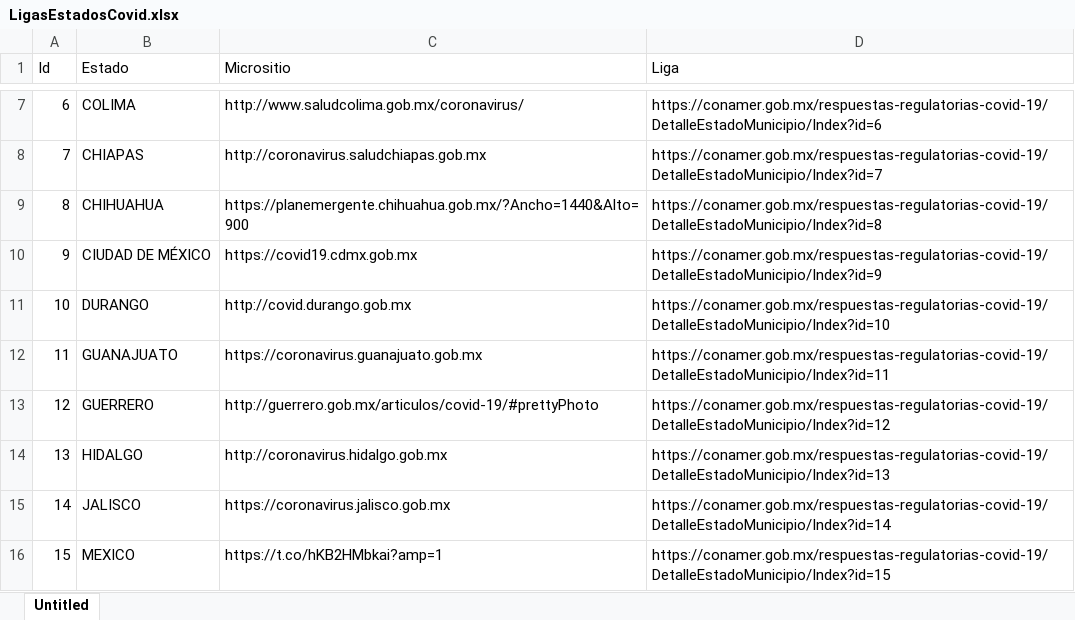
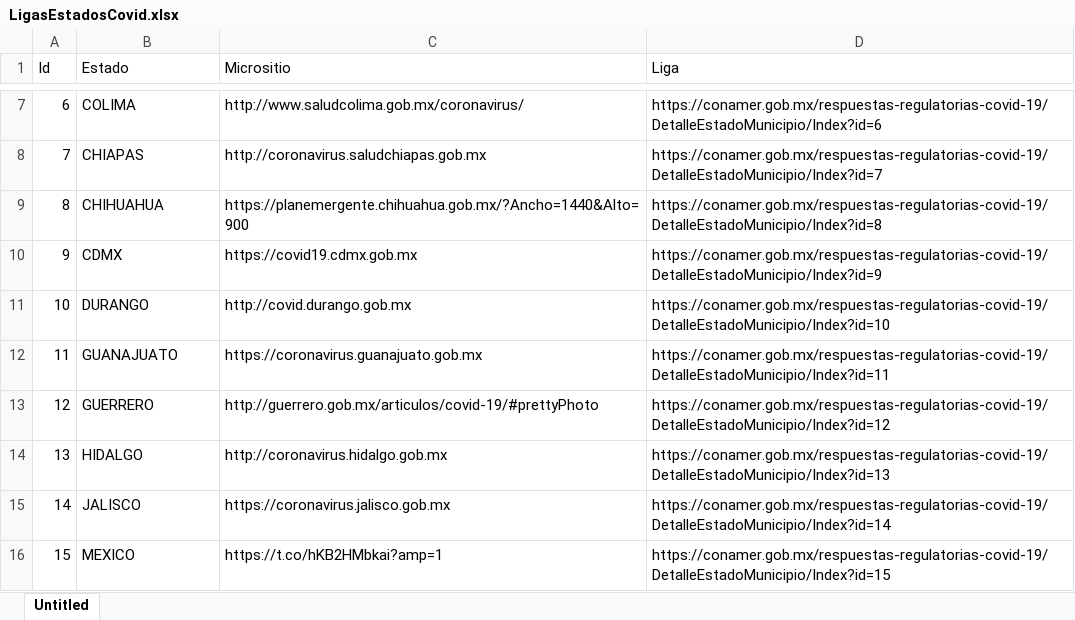
Before and after one commit to lnpp/medidasEconomicasCovid19, an Excel workbook: www/BasesDeDatos/LigasEstadosCovid.xlsx, sheet Untitled, drawn as a sheet; only a part is shown, gaps mark what is left out; values as stored, in another font and other column widths than the file's, no borders; the diff names each change by its address in the sheet, - before the commit and + after, or states it on an @@ line.

```diff
--- a/www/BasesDeDatos/LigasEstadosCovid.xlsx (sheet Untitled)
+++ b/www/BasesDeDatos/LigasEstadosCovid.xlsx (sheet Untitled)
-B10 (Estado): CIUDAD DE MÉXICO
+B10 (Estado): CDMX
```
Also changed, not shown: www/BasesDeDatos/medidas.xlsx, 5 other files.
